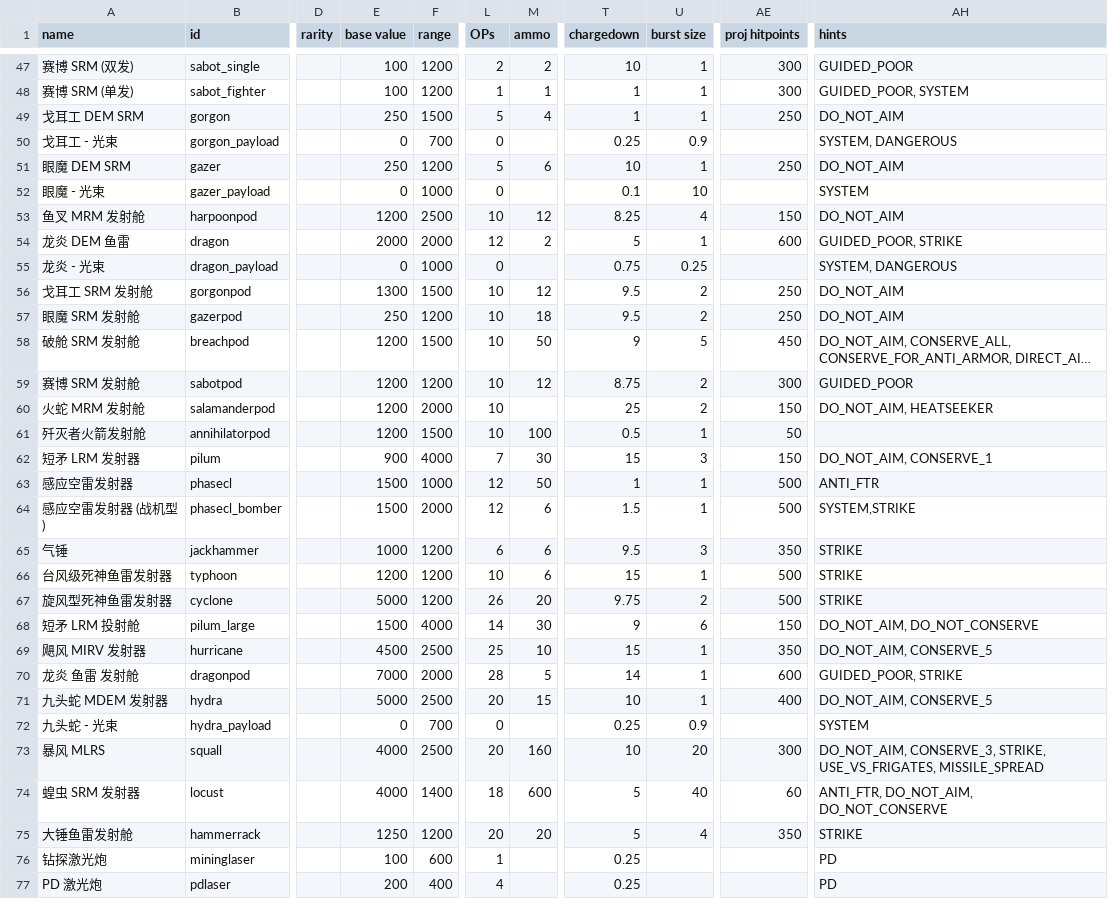
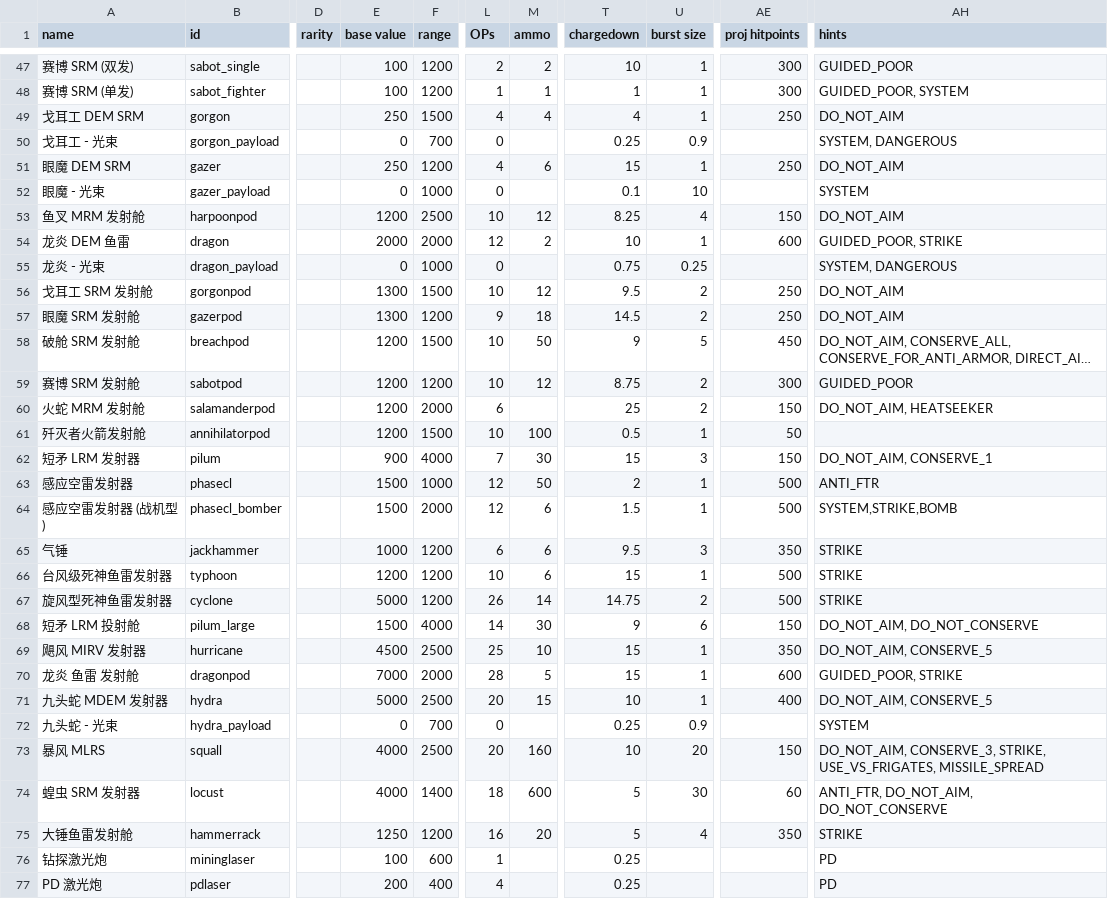
Before and after one commit to TruthOriginem/Starsector-Localization-CN, a CSV file: localization/data/weapons/weapon_data.csv, drawn as a sheet; only a part is shown, gaps mark what is left out; long unchanged cells end in …; the diff covers the shown part only; the diff names each change by its address in the sheet, - before the commit and + after, or states it on an @@ line.

```diff
--- a/localization/data/weapons/weapon_data.csv
+++ b/localization/data/weapons/weapon_data.csv
-L49 (OPs): 5
+L49 (OPs): 4
-T49 (chargedown): 1
+T49 (chargedown): 4
-L51 (OPs): 5
+L51 (OPs): 4
-T51 (chargedown): 10
+T51 (chargedown): 15
-T54 (chargedown): 5
+T54 (chargedown): 10
-E57 (base value): 250
+E57 (base value): 1300
-L57 (OPs): 10
+L57 (OPs): 9
-T57 (chargedown): 9.5
+T57 (chargedown): 14.5
-L60 (OPs): 10
+L60 (OPs): 6
-T63 (chargedown): 1
+T63 (chargedown): 2
-AH64 (hints): SYSTEM,STRIKE
+AH64 (hints): SYSTEM,STRIKE,BOMB
-M67 (ammo): 20
+M67 (ammo): 14
-T67 (chargedown): 9.75
+T67 (chargedown): 14.75
-T70 (chargedown): 14
+T70 (chargedown): 15
-AE73 (proj hitpoints): 300
+AE73 (proj hitpoints): 150
-U74 (burst size): 40
+U74 (burst size): 30
-L75 (OPs): 20
+L75 (OPs): 16
```
Also changed, not shown: 17 edited cells elsewhere in this file, localization/data/campaign/commodities.csv, localization/data/characters/skills/skill_data.csv, 11 other files.
